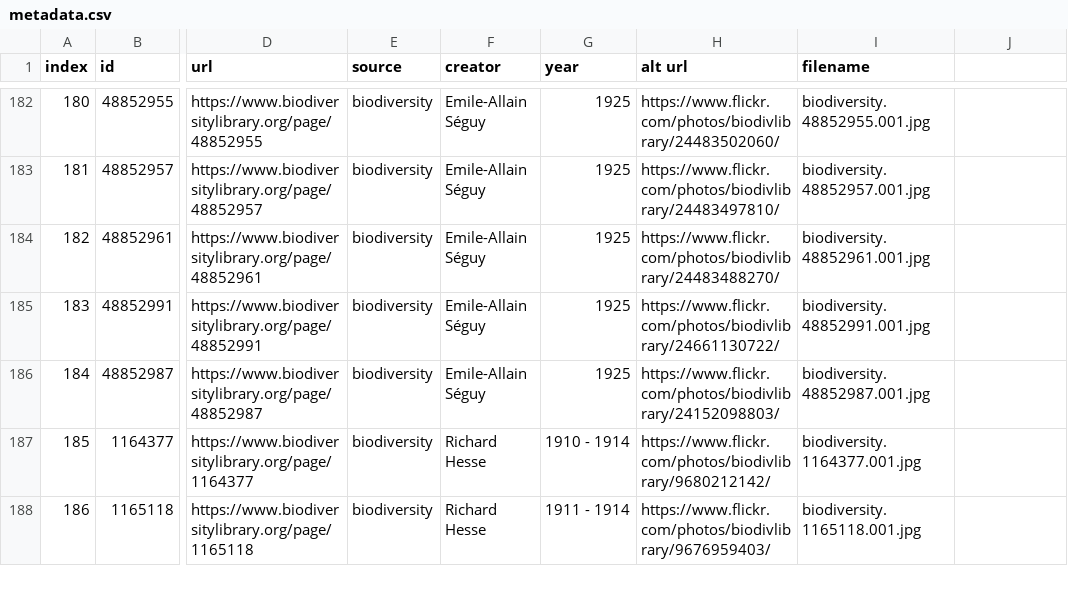
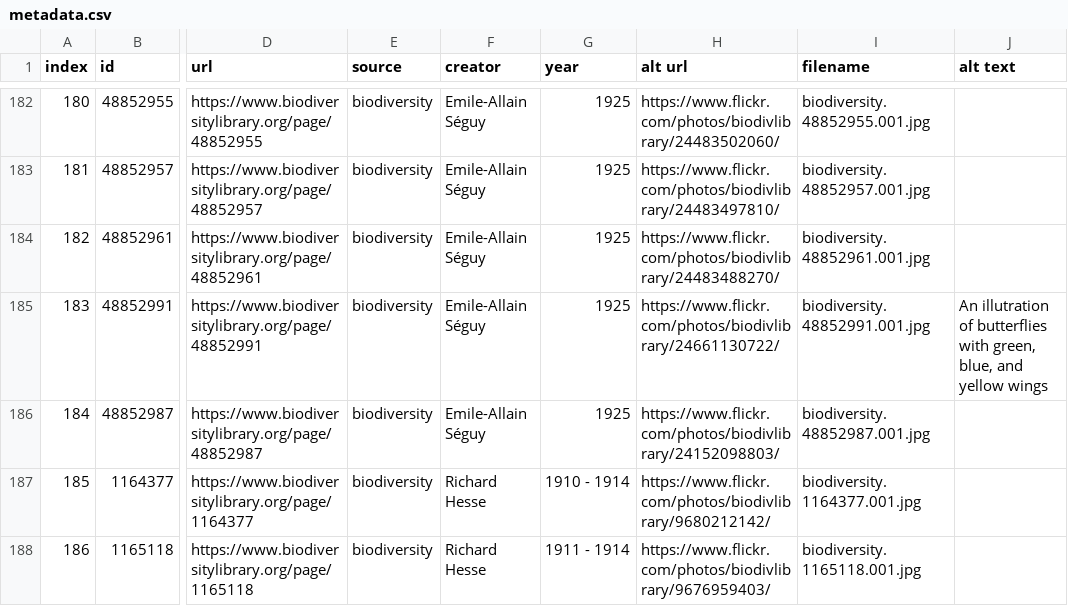
Before and after one commit to beefoo/culturecraft, a CSV file: ingest/metadata.csv, drawn as a sheet; only a part is shown, gaps mark what is left out; the diff covers the shown part only; the diff names each change by its address in the sheet, - before the commit and + after, or states it on an @@ line.

```diff
--- a/ingest/metadata.csv
+++ b/ingest/metadata.csv
-J1: (empty)
+J1: alt text
-J185 (alt text): (empty)
+J185 (alt text): An illutration of butterflies with green, blue, and yellow wings
```
Also changed, not shown: 19 edited cells elsewhere in this file, 5 other files.
